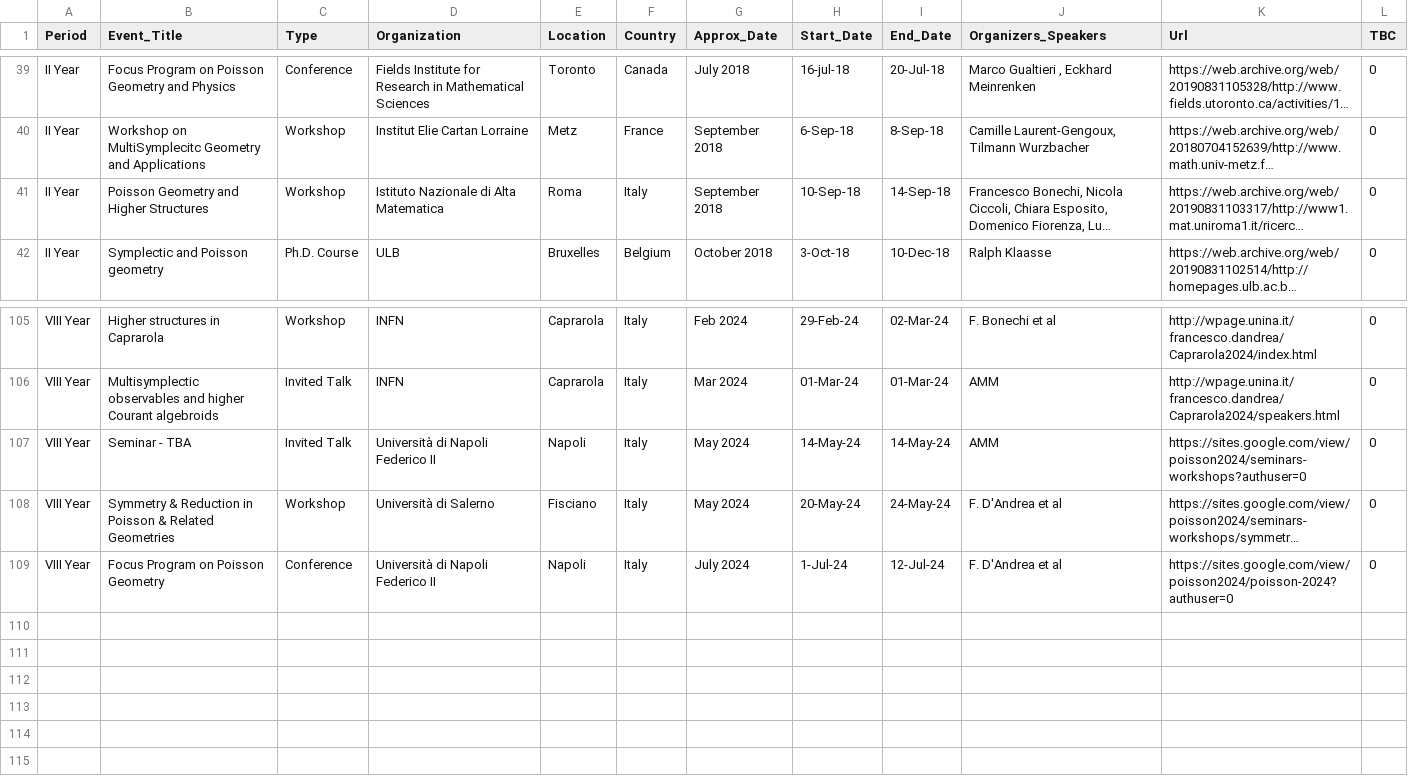
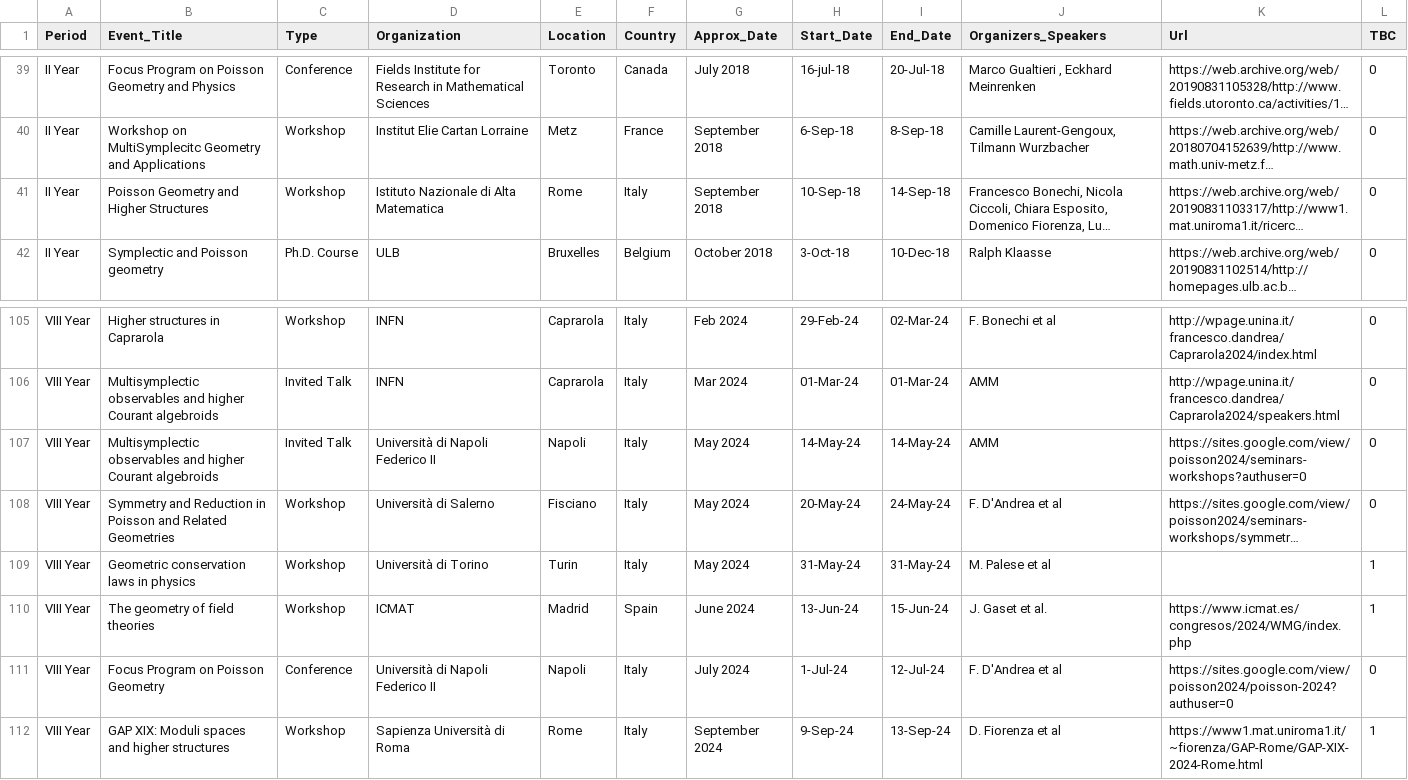
Before and after one commit to MasterToninus/MasterToninus.github.io, a CSV file: data/activities.csv, drawn as a sheet; only a part is shown, gaps mark what is left out; long unchanged cells end in …; the diff names each change by its address in the sheet, - before the commit and + after, or states it on an @@ line.

Commit message:
Updated Activities

```diff
--- a/data/activities.csv
+++ b/data/activities.csv
-E41 (Location): Roma
+E41 (Location): Rome
-B107 (Event_Title): Seminar - TBA
+B107 (Event_Title): Multisymplectic observables and higher Courant algebroids
-B108 (Event_Title): Symmetry & Reduction in Poisson & Related Geometries
+B108 (Event_Title): Symmetry and Reduction in Poisson and Related Geometries
+row 109: VIII Year | Geometric conservation laws in physics | Workshop | Università di Torino | Turin | Italy | May 2024 | 31-May-24 | 31-May-24 | M. Palese et al |  | 1
+row 110: VIII Year | The geometry of field theories | Workshop | ICMAT | Madrid | Spain | June 2024 | 13-Jun-24 | 15-Jun-24 | J. Gaset et al. | https://www.icmat.es/congresos/2024/WMG/index.php | 1
+row 112: VIII Year | GAP XIX: Moduli spaces and higher structures | Workshop | Sapienza Università di Roma | Rome | Italy | September 2024 | 9-Sep-24 | 13-Sep-24 | D. Fiorenza et al | https://www1.mat.uniroma1.it/~fiorenza/GAP-Rome/GAP-XIX-2024-Rome.html | 1
```
